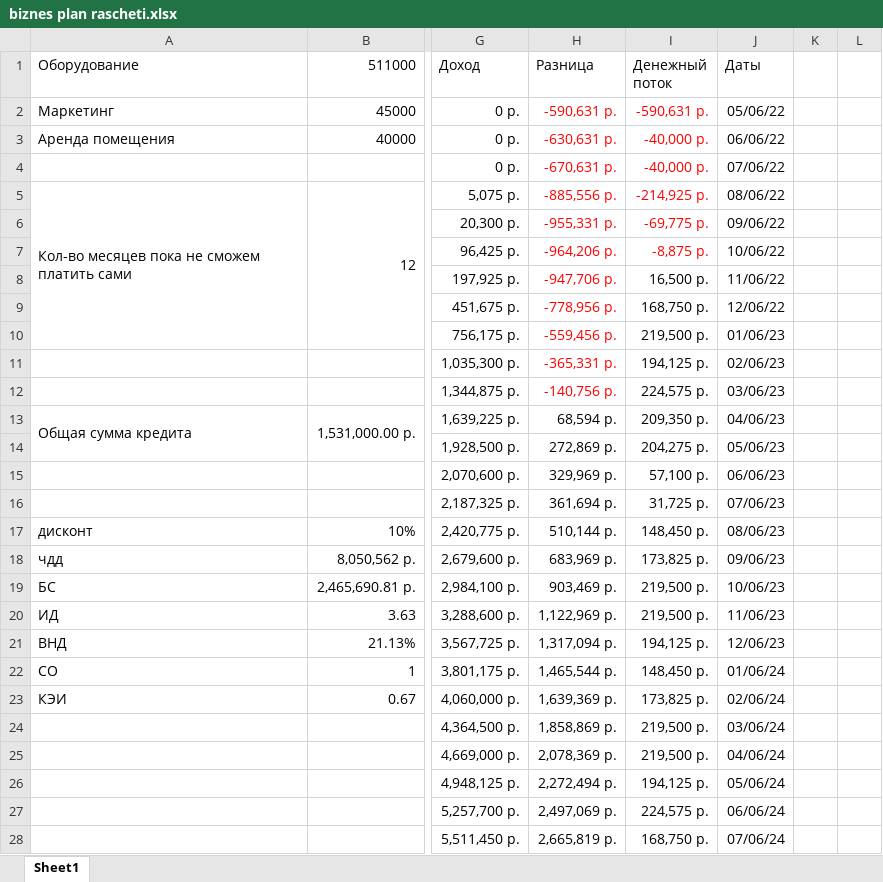
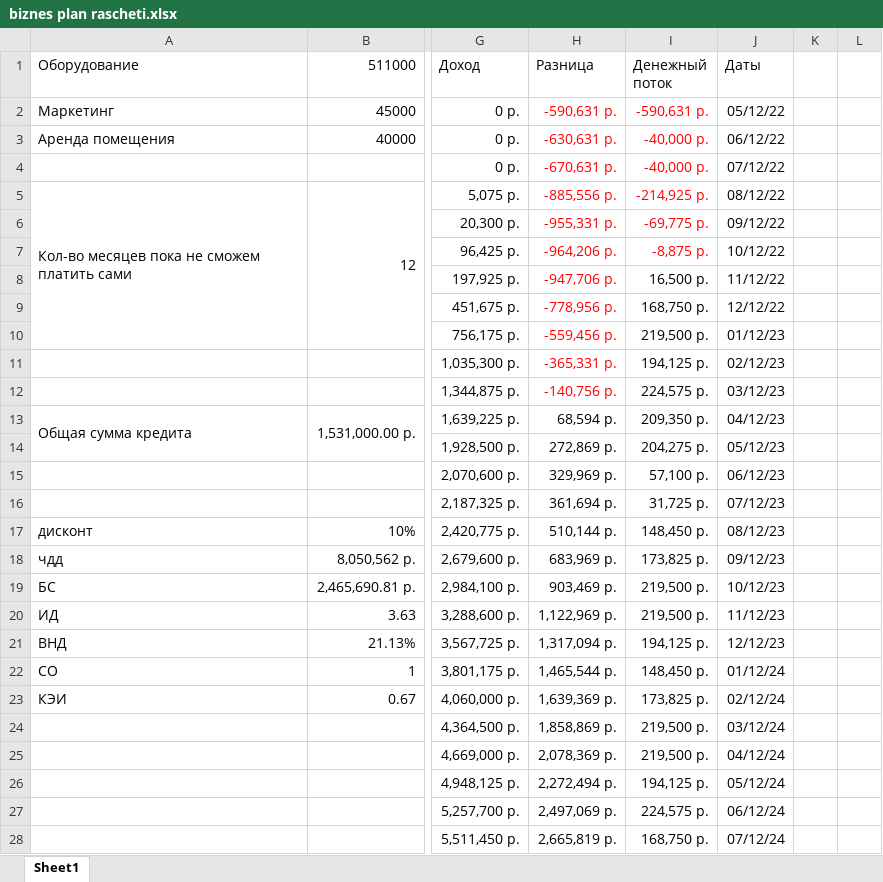
Before and after one commit to GREBIAR-Git/6_Semester, an Excel workbook: Экономика/biznes plan rascheti.xlsx, sheet Sheet1, drawn as a sheet; only a part is shown, gaps mark what is left out; values as stored, in another font and other column widths than the file's, no borders; charts and pictures not drawn; the diff covers the shown part only; the diff names each change by its address in the sheet, - before the commit and + after, or states it on an @@ line.

```diff
--- a/Экономика/biznes plan rascheti.xlsx (sheet Sheet1)
+++ b/Экономика/biznes plan rascheti.xlsx (sheet Sheet1)
-J2 (Даты): 05/06/22
+J2 (Даты): 05/12/22
-J3 (Даты): 06/06/22
+J3 (Даты): 06/12/22
-J4 (Даты): 07/06/22
+J4 (Даты): 07/12/22
-J5 (Даты): 08/06/22
+J5 (Даты): 08/12/22
-J6 (Даты): 09/06/22
+J6 (Даты): 09/12/22
-J7 (Даты): 10/06/22
+J7 (Даты): 10/12/22
-J8 (Даты): 11/06/22
+J8 (Даты): 11/12/22
-J9 (Даты): 12/06/22
+J9 (Даты): 12/12/22
-J10 (Даты): 01/06/23
+J10 (Даты): 01/12/23
-J11 (Даты): 02/06/23
+J11 (Даты): 02/12/23
-J12 (Даты): 03/06/23
+J12 (Даты): 03/12/23
-J13 (Даты): 04/06/23
+J13 (Даты): 04/12/23
-J14 (Даты): 05/06/23
+J14 (Даты): 05/12/23
-J15 (Даты): 06/06/23
+J15 (Даты): 06/12/23
-J16 (Даты): 07/06/23
+J16 (Даты): 07/12/23
-J17 (Даты): 08/06/23
+J17 (Даты): 08/12/23
-J18 (Даты): 09/06/23
+J18 (Даты): 09/12/23
-J19 (Даты): 10/06/23
+J19 (Даты): 10/12/23
-J20 (Даты): 11/06/23
+J20 (Даты): 11/12/23
-J21 (Даты): 12/06/23
+J21 (Даты): 12/12/23
-J22 (Даты): 01/06/24
+J22 (Даты): 01/12/24
-J23 (Даты): 02/06/24
+J23 (Даты): 02/12/24
-J24 (Даты): 03/06/24
+J24 (Даты): 03/12/24
-J25 (Даты): 04/06/24
+J25 (Даты): 04/12/24
-J26 (Даты): 05/06/24
+J26 (Даты): 05/12/24
-J27 (Даты): 06/06/24
+J27 (Даты): 06/12/24
-J28 (Даты): 07/06/24
+J28 (Даты): 07/12/24
```
Also changed, not shown: 51 added rows and 33 edited cells elsewhere in this sheet, formulas that keep their value, charts or pictures, 2 other files.
